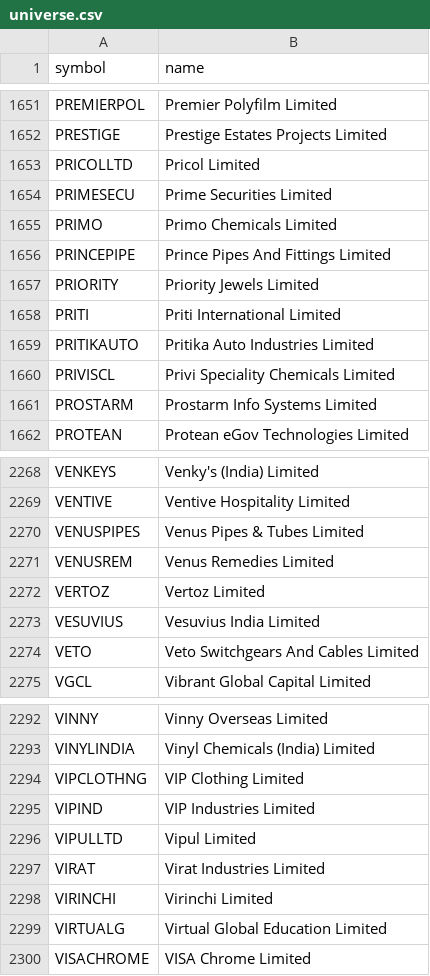
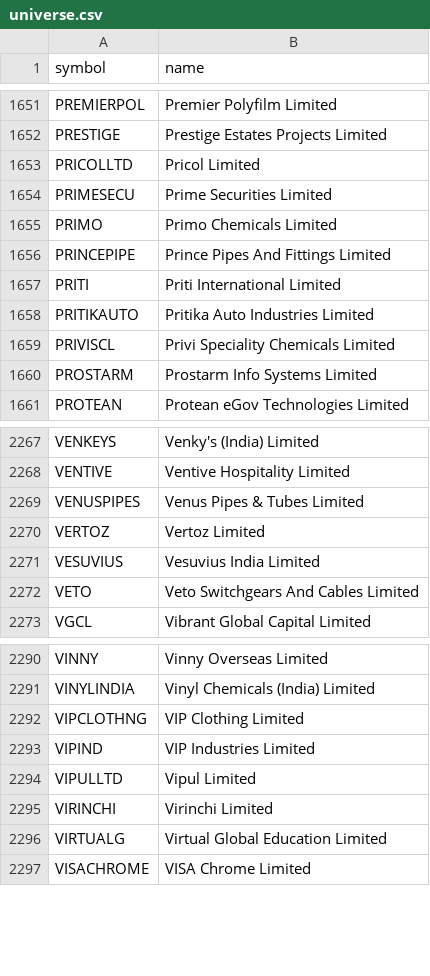
Before and after one commit to shisharay2468-sys/MOMENTUM-PF, a CSV file: universe.csv, drawn as a sheet; only a part is shown, gaps mark what is left out; the diff names each change by its address in the sheet, - before the commit and + after, or states it on an @@ line.

```diff
--- a/universe.csv
+++ b/universe.csv
-row 1657: PRIORITY | Priority Jewels Limited
-row 2271: VENUSREM | Venus Remedies Limited
-row 2297: VIRAT | Virat Industries Limited
```
Also changed, not shown: 3 other files.
